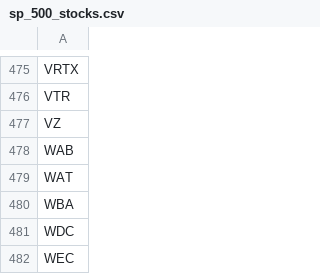
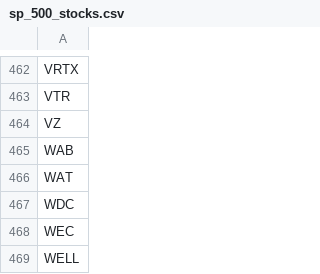
Before and after one commit to jeffrey-kirumba/streamlit-momentum-strategy, a CSV file: sp_500_stocks.csv, drawn as a sheet; only a part is shown, gaps mark what is left out; the shorter side is filled out with more unchanged rows; the diff covers the shown part only; the diff names each change by its address in the sheet, - before the commit and + after, or states it on an @@ line.

```diff
--- a/sp_500_stocks.csv
+++ b/sp_500_stocks.csv
-row 480: WBA
```
Also changed, not shown: 13 removed rows elsewhere in this file, 1 other file.
